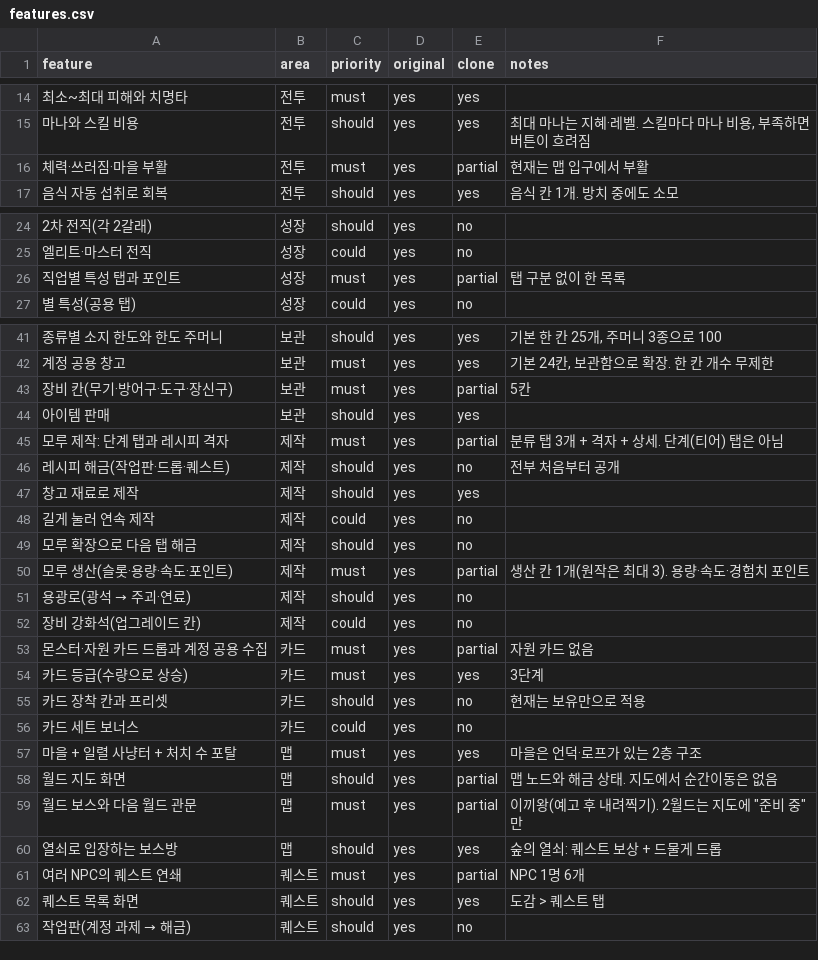
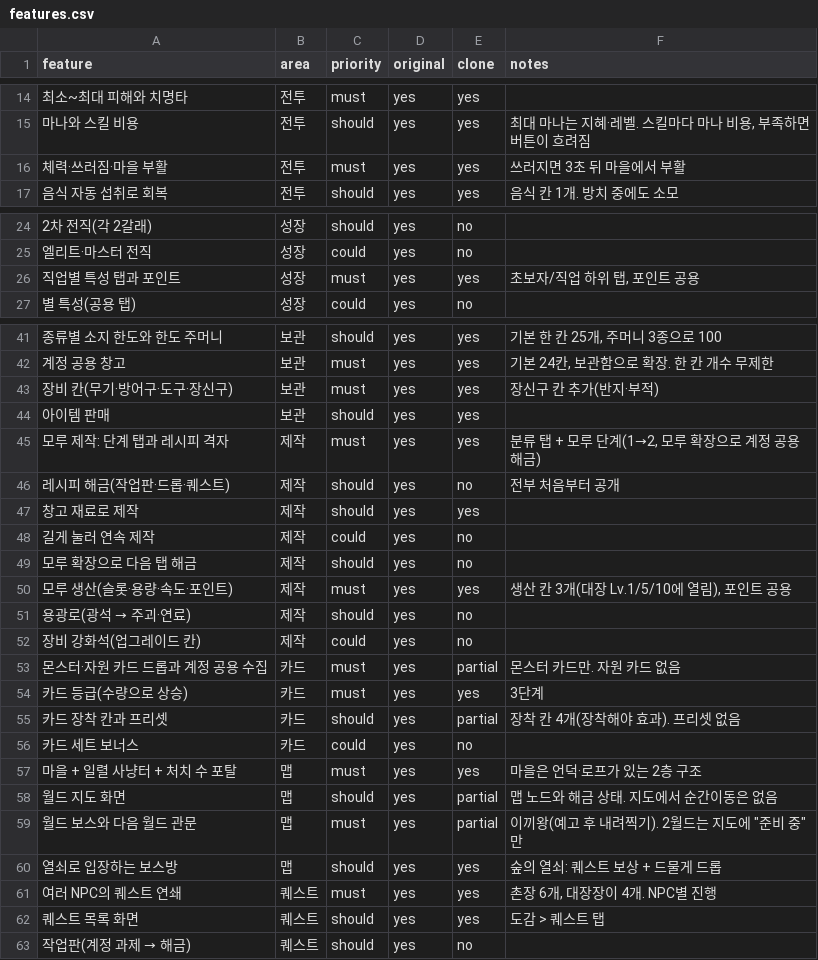
Before and after one commit to akaLooin/LooinRepository, a CSV file: replica/features.csv, drawn as a sheet; only a part is shown, gaps mark what is left out; the diff names each change by its address in the sheet, - before the commit and + after, or states it on an @@ line.

```diff
--- a/replica/features.csv
+++ b/replica/features.csv
-E16 (clone): partial
+E16 (clone): yes
-F16 (notes): 현재는 맵 입구에서 부활
+F16 (notes): 쓰러지면 3초 뒤 마을에서 부활
-E26 (clone): partial
+E26 (clone): yes
-F26 (notes): 탭 구분 없이 한 목록
+F26 (notes): 초보자/직업 하위 탭, 포인트 공용
-E43 (clone): partial
+E43 (clone): yes
-F43 (notes): 5칸
+F43 (notes): 장신구 칸 추가(반지·부적)
-E45 (clone): partial
+E45 (clone): yes
-F45 (notes): 분류 탭 3개 + 격자 + 상세. 단계(티어) 탭은 아님
+F45 (notes): 분류 탭 + 모루 단계(1→2, 모루 확장으로 계정 공용 해금)
-E50 (clone): partial
+E50 (clone): yes
-F50 (notes): 생산 칸 1개(원작은 최대 3). 용량·속도·경험치 포인트
+F50 (notes): 생산 칸 3개(대장 Lv.1/5/10에 열림), 포인트 공용
-F53 (notes): 자원 카드 없음
+F53 (notes): 몬스터 카드만. 자원 카드 없음
-E55 (clone): no
+E55 (clone): partial
-F55 (notes): 현재는 보유만으로 적용
+F55 (notes): 장착 칸 4개(장착해야 효과). 프리셋 없음
-E61 (clone): partial
+E61 (clone): yes
-F61 (notes): NPC 1명 6개
+F61 (notes): 촌장 6개, 대장장이 4개. NPC별 진행
```
Also changed, not shown: 18 other files.
